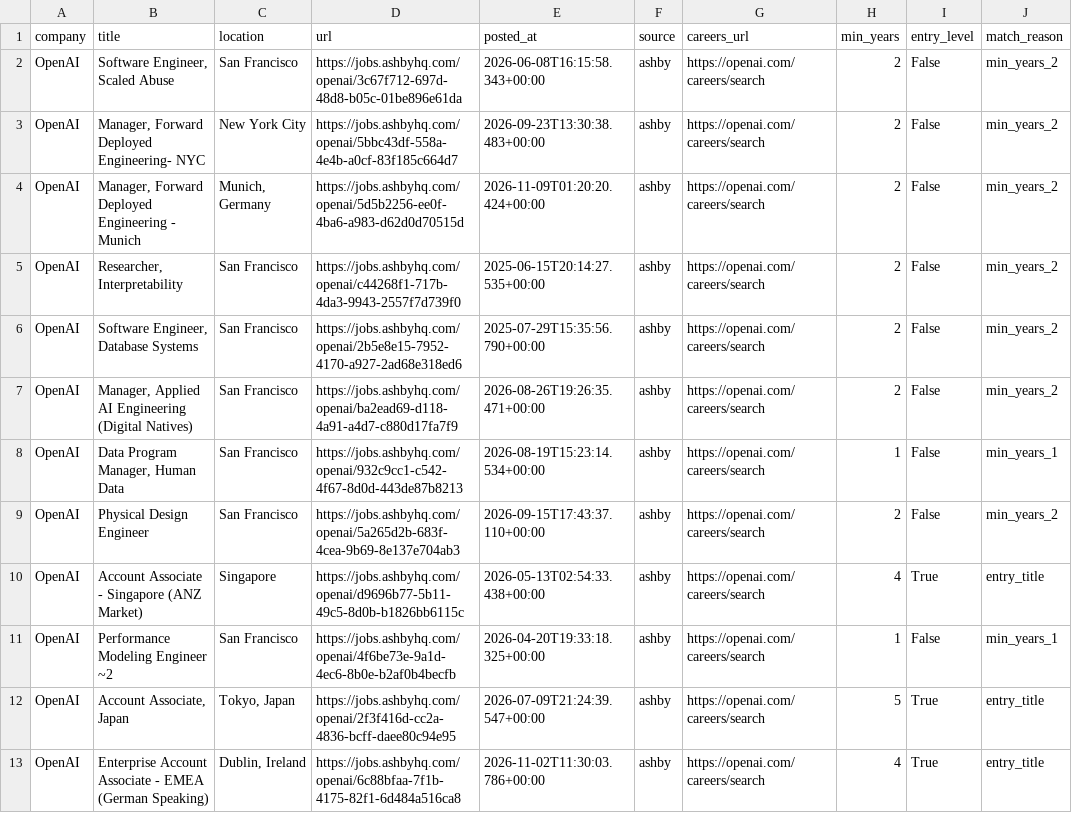
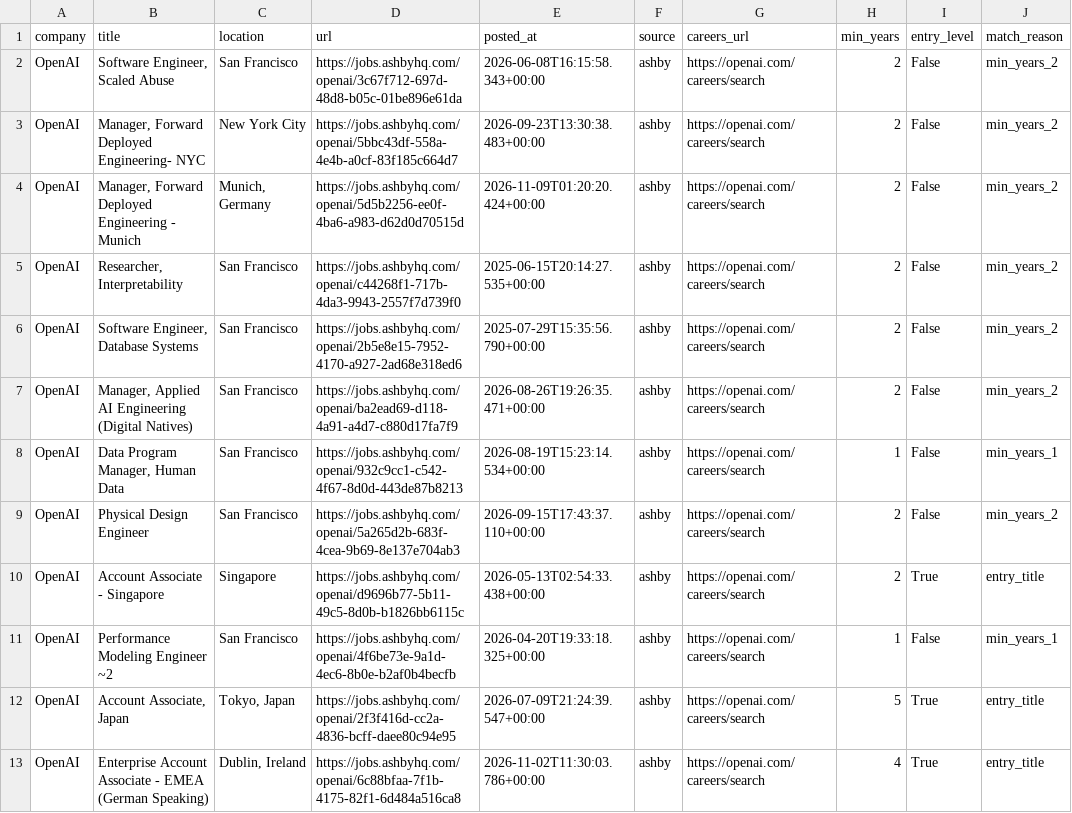
Before and after one commit to zachrosenblum/AI-Job-Board, a CSV file: New project/output/jobs.csv, drawn as a sheet; only a part is shown; the diff covers the shown part only.

```diff
--- a/New project/output/jobs.csv
+++ b/New project/output/jobs.csv
@@ -9,3 +9,3 @@ OpenAI,"Data Program Manager, Human Data",San Francisco,https://jobs.ashbyhq.com
 OpenAI,Physical Design Engineer,San Francisco,https://jobs.ashbyhq.com/openai/5a265d2b-683f-4cea-9b69-8e137e704ab3,2026-09-15T17:43:37.110+00:00,ashby,https://openai.com/careers/search,2,False,min_years_2
-OpenAI,Account Associate - Singapore (ANZ Market),Singapore,https://jobs.ashbyhq.com/openai/d9696b77-5b11-49c5-8d0b-b1826bb6115c,2026-05-13T02:54:33.438+00:00,ashby,https://openai.com/careers/search,4,True,entry_title
+OpenAI,Account Associate - Singapore,Singapore,https://jobs.ashbyhq.com/openai/d9696b77-5b11-49c5-8d0b-b1826bb6115c,2026-05-13T02:54:33.438+00:00,ashby,https://openai.com/careers/search,2,True,entry_title
 OpenAI,Performance Modeling Engineer ~2,San Francisco,https://jobs.ashbyhq.com/openai/4f6be73e-9a1d-4ec6-8b0e-b2af0b4becfb,2026-04-20T19:33:18.325+00:00,ashby,https://openai.com/careers/search,1,False,min_years_1
```
Also changed, not shown: 12 added rows, 1 removed row, 1 moved row and 9 edited cells elsewhere in this file, 2 other files.
